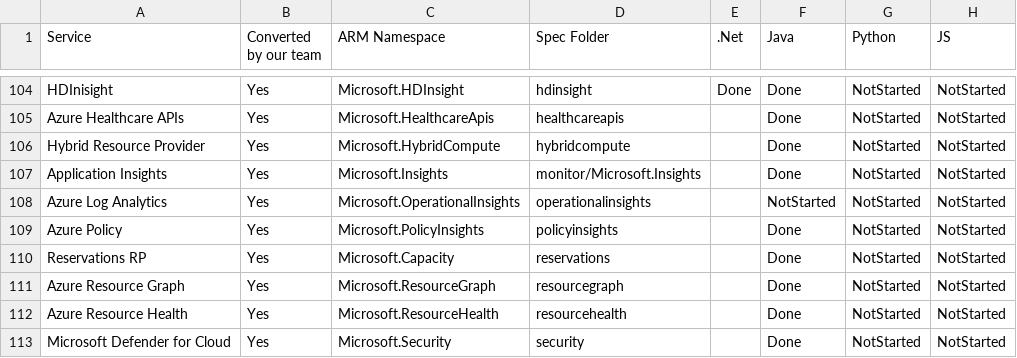
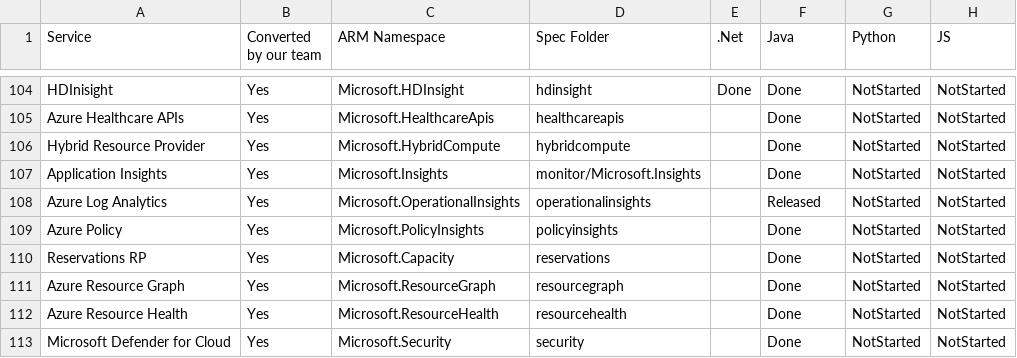
Before and after one commit to weidongxu-microsoft/typespec-sdk-releases, a CSV file: releases.csv, drawn as a sheet; only a part is shown, gaps mark what is left out; the diff names each change by its address in the sheet, - before the commit and + after, or states it on an @@ line.

```diff
--- a/releases.csv
+++ b/releases.csv
-F108 (Java): NotStarted
+F108 (Java): Released
```
